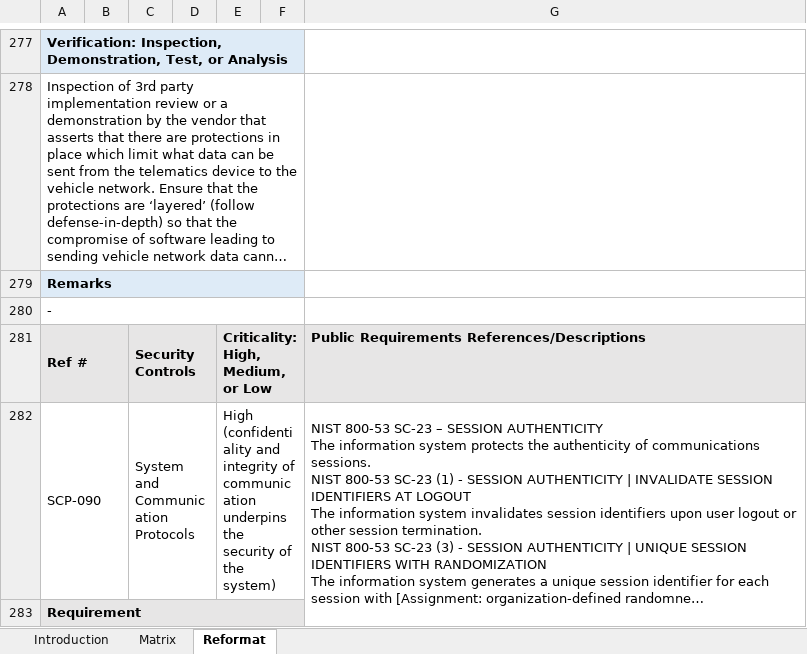
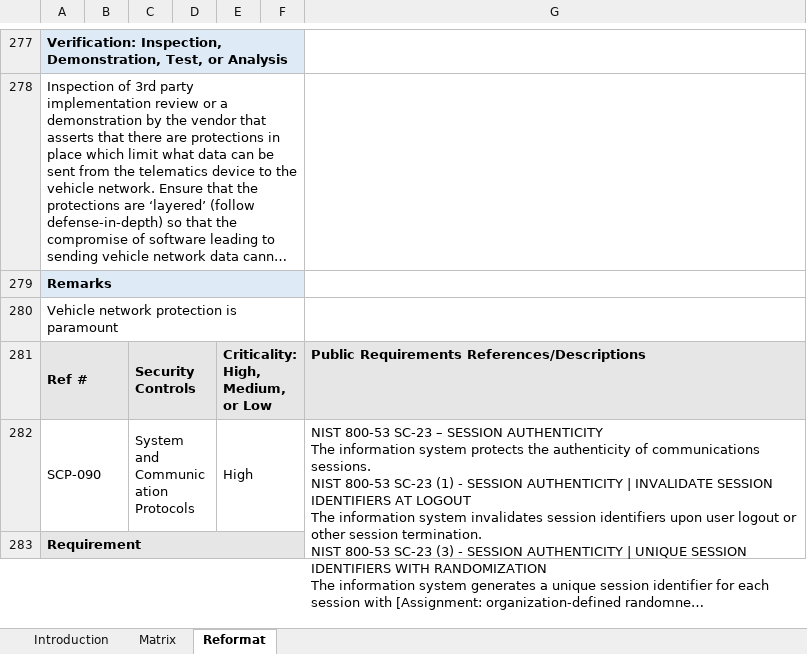
Before and after one commit to nmfta-repo/nmfta-rfp_templates, an Excel workbook: Request for Proposals Appendix II - Cybersecurity Requirements Matrix.xlsx, sheet Reformat, drawn as a sheet; only a part is shown, gaps mark what is left out; long unchanged cells end in …; values as stored, in another font and other column widths than the file's, no borders; the diff covers the shown part only; the diff names each change by its address in the sheet, - before the commit and + after, or states it on an @@ line.

```diff
--- a/Request for Proposals Appendix II - Cybersecurity Requirements Matrix.xlsx (sheet Reformat)
+++ b/Request for Proposals Appendix II - Cybersecurity Requirements Matrix.xlsx (sheet Reformat)
-A280: -
+A280: Vehicle network protection is paramount
-E282: High (confidentiality and integrity of communication underpins the security of the system)
+E282: High
```
Also changed, not shown: 63 edited cells elsewhere in this sheet, sheet Matrix, formulas that keep their value, hidden cells.
